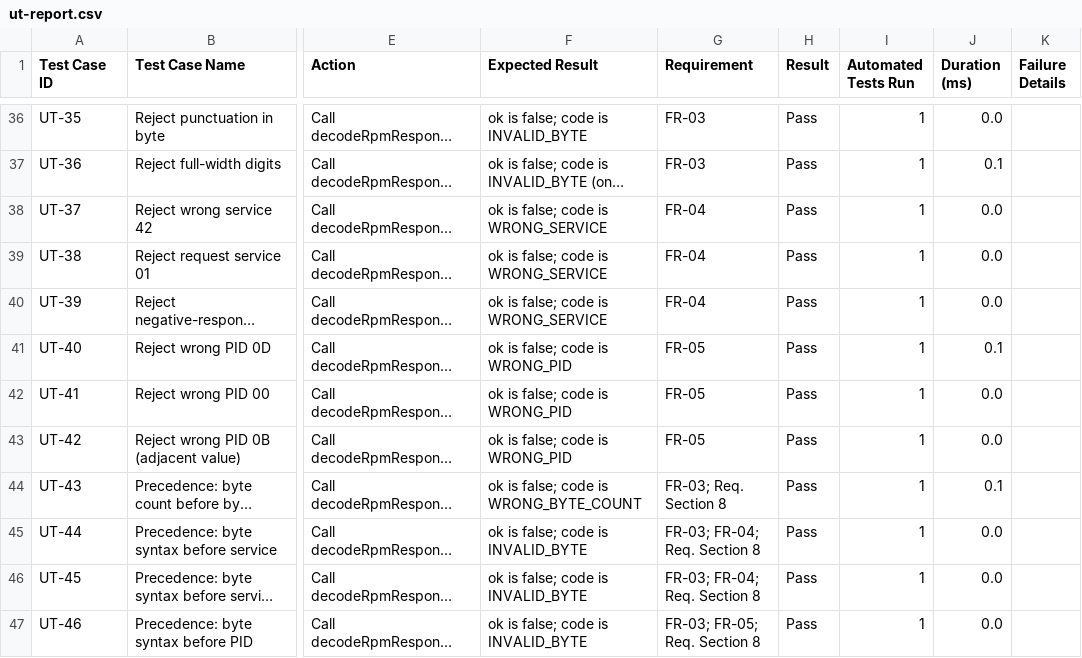
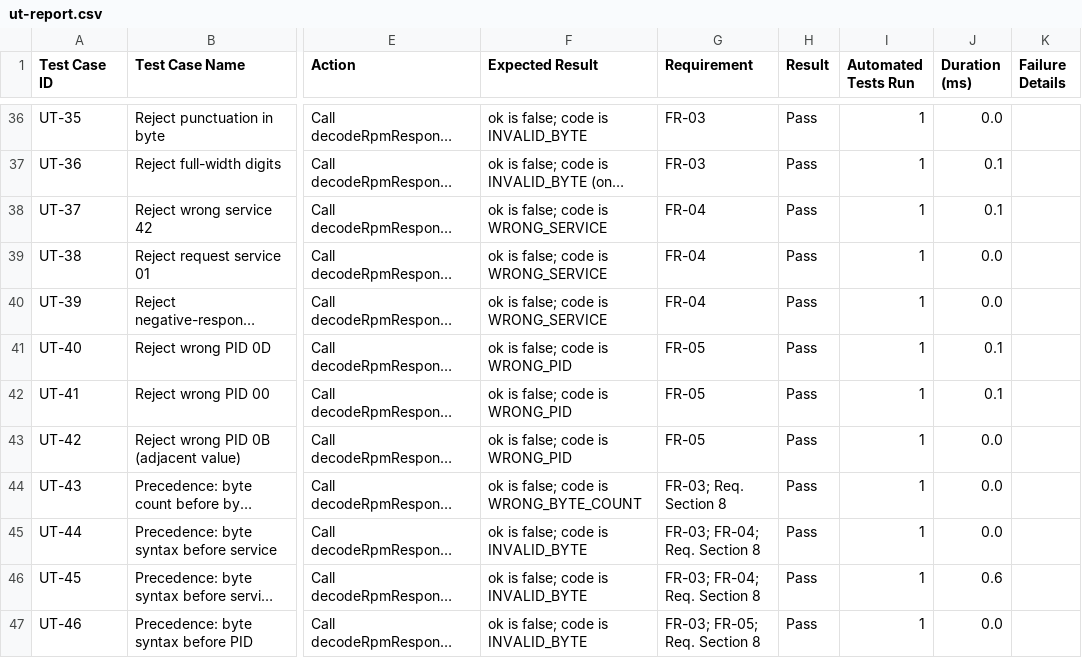
Before and after one commit to ShivaniSwadi/github_deep_dive, a CSV file: reports/ut-report.csv, drawn as a sheet; only a part is shown, gaps mark what is left out; long unchanged cells end in …; the diff covers the shown part only; the diff names each change by its address in the sheet, - before the commit and + after, or states it on an @@ line.

```diff
--- a/reports/ut-report.csv
+++ b/reports/ut-report.csv
-J38 (Duration (ms)): 0.0
+J38 (Duration (ms)): 0.1
-J42 (Duration (ms)): 0.0
+J42 (Duration (ms)): 0.1
-J44 (Duration (ms)): 0.1
+J44 (Duration (ms)): 0.0
-J46 (Duration (ms)): 0.0
+J46 (Duration (ms)): 0.6
```
Also changed, not shown: 10 edited cells elsewhere in this file, 1 other file.
